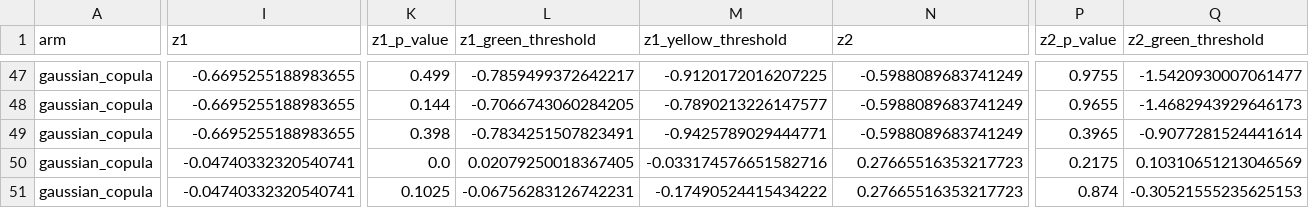
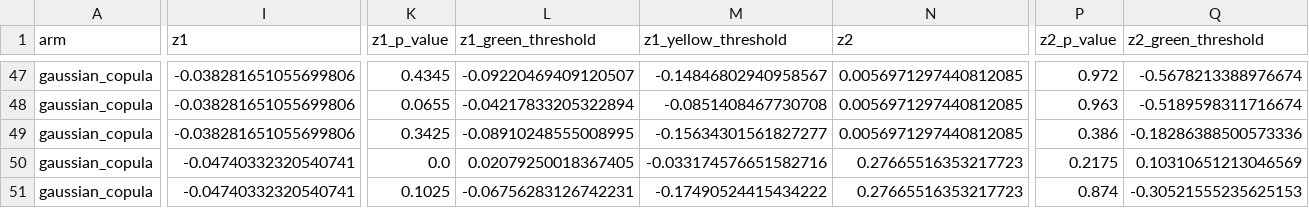
Before and after one commit to m-tanti/kwantil-research, a CSV file: analyses/var-backtest-tail-risk/experiments/factorial/gaussian/as_null_sensitivity.csv, drawn as a sheet; only a part is shown, gaps mark what is left out; the diff covers the shown part only; the diff names each change by its address in the sheet, - before the commit and + after, or states it on an @@ line.

```diff
--- a/analyses/var-backtest-tail-risk/experiments/factorial/gaussian/as_null_sensitivity.csv
+++ b/analyses/var-backtest-tail-risk/experiments/factorial/gaussian/as_null_sensitivity.csv
-I47:I49 (z1): -0.6695255188983655
+I47:I49 (z1): -0.038281651055699806
-K47 (z1_p_value): 0.499
+K47 (z1_p_value): 0.4345
-L47 (z1_green_threshold): -0.7859499372642217
+L47 (z1_green_threshold): -0.09220469409120507
-M47 (z1_yellow_threshold): -0.9120172016207225
+M47 (z1_yellow_threshold): -0.14846802940958567
-N47:N49 (z2): -0.5988089683741249
+N47:N49 (z2): 0.0056971297440812085
-P47 (z2_p_value): 0.9755
+P47 (z2_p_value): 0.972
-Q47 (z2_green_threshold): -1.5420930007061477
+Q47 (z2_green_threshold): -0.5678213388976674
-K48 (z1_p_value): 0.144
+K48 (z1_p_value): 0.0655
-L48 (z1_green_threshold): -0.7066743060284205
+L48 (z1_green_threshold): -0.04217833205322894
-M48 (z1_yellow_threshold): -0.7890213226147577
+M48 (z1_yellow_threshold): -0.0851408467730708
-P48 (z2_p_value): 0.9655
+P48 (z2_p_value): 0.963
-Q48 (z2_green_threshold): -1.4682943929646173
+Q48 (z2_green_threshold): -0.5189598311716674
-K49 (z1_p_value): 0.398
+K49 (z1_p_value): 0.3425
-L49 (z1_green_threshold): -0.7834251507823491
+L49 (z1_green_threshold): -0.08910248555008995
-M49 (z1_yellow_threshold): -0.9425789029444771
+M49 (z1_yellow_threshold): -0.15634301561827277
-P49 (z2_p_value): 0.3965
+P49 (z2_p_value): 0.386
-Q49 (z2_green_threshold): -0.9077281524441614
+Q49 (z2_green_threshold): -0.18286388500573336
```
Also changed, not shown: 76 edited cells elsewhere in this file, analyses/var-backtest-tail-risk/experiments/factorial/t/as_null_sensitivity.csv, analyses/var-backtest-tail-risk/output/summary.csv, 46 other files.
